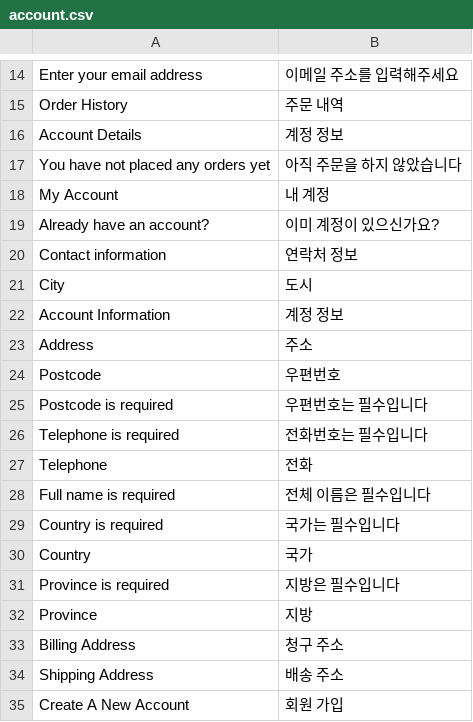
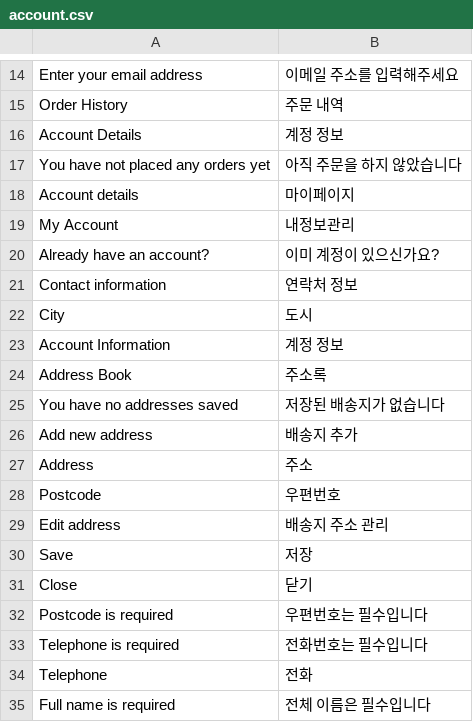
Before and after one commit to grooboost/evershop, a CSV file: translations/ko/account.csv, drawn as a sheet; only a part is shown, gaps mark what is left out; the shorter side is filled out with more unchanged rows.

Commit message:
Add account related translations

```diff
--- a/translations/ko/account.csv
+++ b/translations/ko/account.csv
@@ -17,3 +17,4 @@ Account Details, 계정 정보
 You have not placed any orders yet, 아직 주문을 하지 않았습니다
-My Account, 내 계정
+Account details, 마이페이지
+My Account, 내정보관리
 Already have an account?, 이미 계정이 있으신가요?
@@ -22,4 +23,10 @@ City, 도시
 Account Information, 계정 정보
+Address Book, 주소록
+You have no addresses saved, 저장된 배송지가 없습니다
+Add new address, 배송지 추가
 Address, 주소
 Postcode, 우편번호
+Edit address, 배송지 주소 관리
+Save, 저장
+Close, 닫기
 Postcode is required, 우편번호는 필수입니다
```
Also changed, not shown: translations/ko/checkout.csv.
